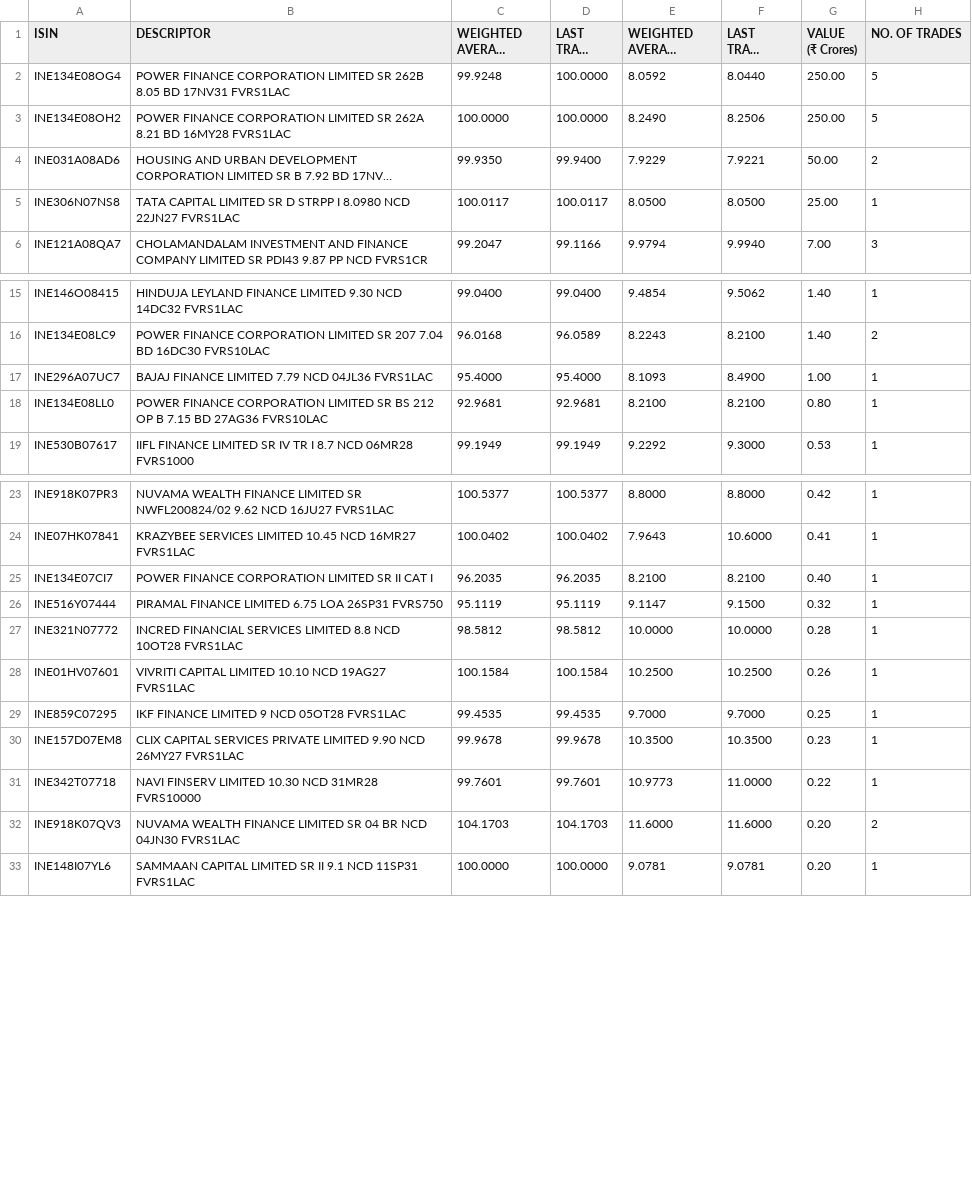
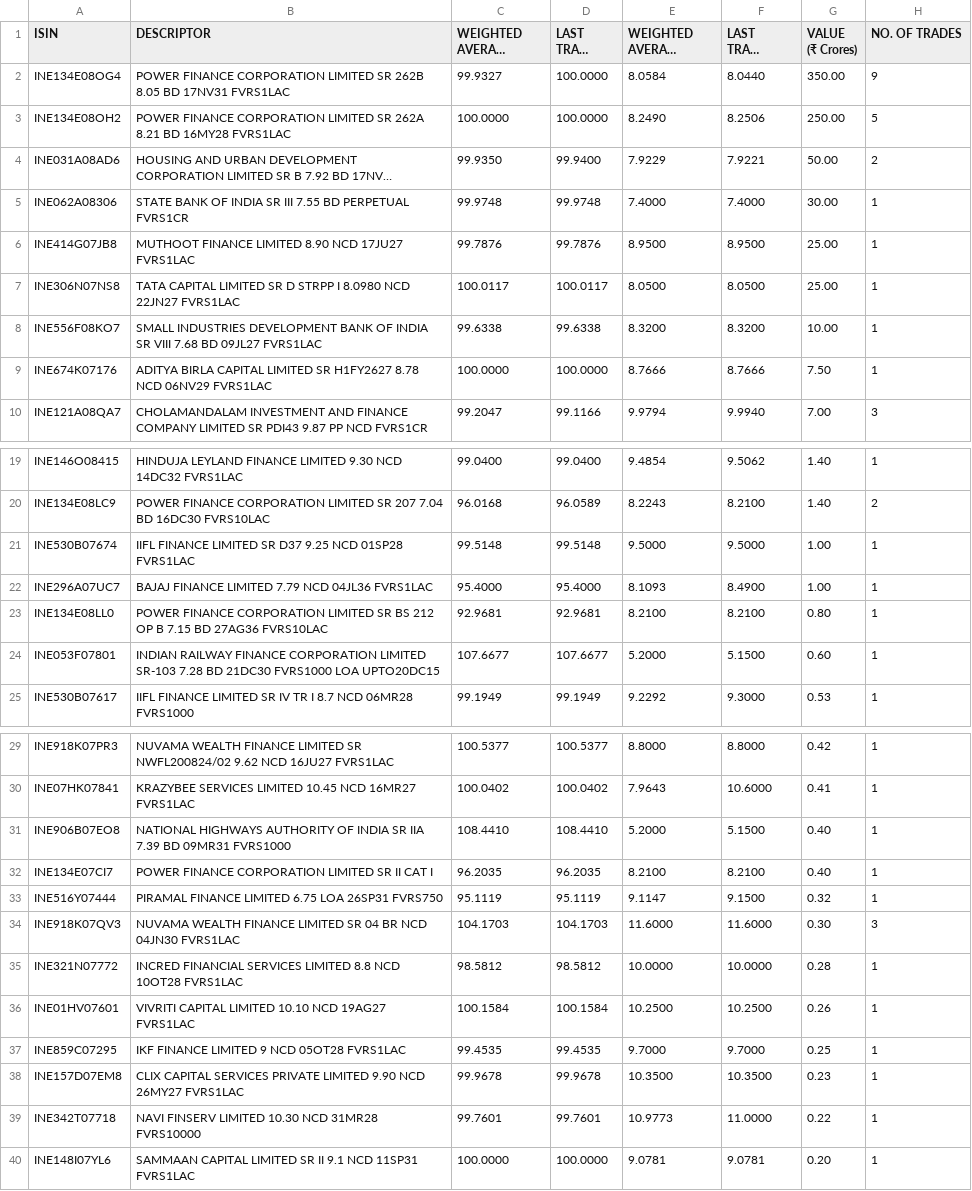
Before and after one commit to swayamjitdalai-bit/debt-market-dashboard, a CSV file: data/cbrics.csv, drawn as a sheet; only a part is shown, gaps mark what is left out; long unchanged cells end in …; removed rows and columns are numbered as before the commit, all else as after; the diff covers the shown part only; the diff names each change by its address in the sheet, - before the commit and + after, or states it on an @@ line.

```diff
--- a/data/cbrics.csv
+++ b/data/cbrics.csv
-C2 (WEIGHTED AVERAGE PRICE): 99.9248
+C2 (WEIGHTED AVERAGE PRICE): 99.9327
-E2 (WEIGHTED AVERAGE YIELD (YTM) (%)): 8.0592
+E2 (WEIGHTED AVERAGE YIELD (YTM) (%)): 8.0584
-G2 (VALUE (₹ Crores)): 250.00
+G2 (VALUE (₹ Crores)): 350.00
-H2 (NO. OF TRADES): 5
+H2 (NO. OF TRADES): 9
+row 5: INE062A08306 | STATE BANK OF INDIA SR III 7.55 BD PERPETUAL FVRS1CR | 99.9748 | 99.9748 | 7.4000 | 7.4000 | 30.00 | 1
+row 6: INE414G07JB8 | MUTHOOT FINANCE LIMITED 8.90 NCD 17JU27 FVRS1LAC | 99.7876 | 99.7876 | 8.9500 | 8.9500 | 25.00 | 1
+row 8: INE556F08KO7 | SMALL INDUSTRIES DEVELOPMENT BANK OF INDIA SR VIII 7.68 BD 09JL27 FVRS1LAC | 99.6338 | 99.6338 | 8.3200 | 8.3200 | 10.00 | 1
+row 9: INE674K07176 | ADITYA BIRLA CAPITAL LIMITED SR H1FY2627 8.78 NCD 06NV29 FVRS1LAC | 100.0000 | 100.0000 | 8.7666 | 8.7666 | 7.50 | 1
+row 21: INE530B07674 | IIFL FINANCE LIMITED SR D37 9.25 NCD 01SP28 FVRS1LAC | 99.5148 | 99.5148 | 9.5000 | 9.5000 | 1.00 | 1
+row 24: INE053F07801 | INDIAN RAILWAY FINANCE CORPORATION LIMITED SR-103 7.28 BD 21DC30 FVRS1000 LOA UPTO20DC15 | 107.6677 | 107.6677 | 5.2000 | 5.1500 | 0.60 | 1
+row 31: INE906B07EO8 | NATIONAL HIGHWAYS AUTHORITY OF INDIA SR IIA 7.39 BD 09MR31 FVRS1000 | 108.4410 | 108.4410 | 5.2000 | 5.1500 | 0.40 | 1
+row 34: INE918K07QV3 | NUVAMA WEALTH FINANCE LIMITED SR 04 BR NCD 04JN30 FVRS1LAC | 104.1703 | 104.1703 | 11.6000 | 11.6000 | 0.30 | 3
-row 32: INE918K07QV3 | NUVAMA WEALTH FINANCE LIMITED SR 04 BR NCD 04JN30 FVRS1LAC | 104.1703 | 104.1703 | 11.6000 | 11.6000 | 0.20 | 2
```
Also changed, not shown: 2 edited cells elsewhere in this file, 5 other files.
